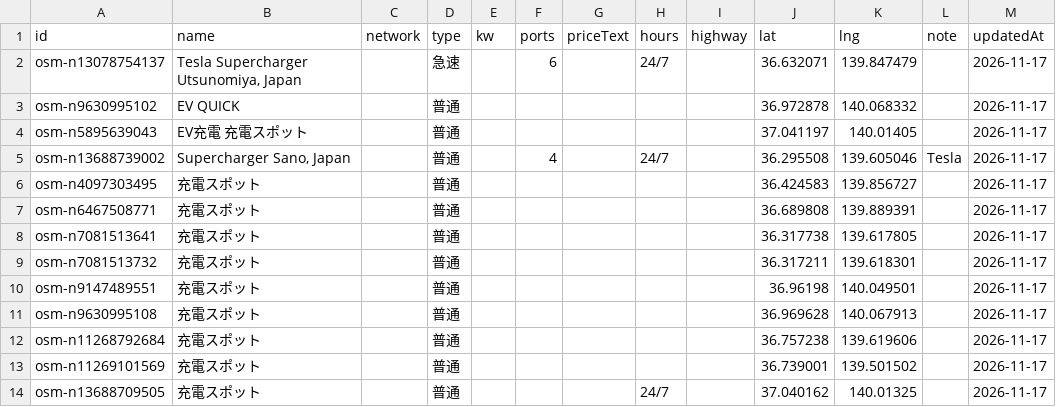
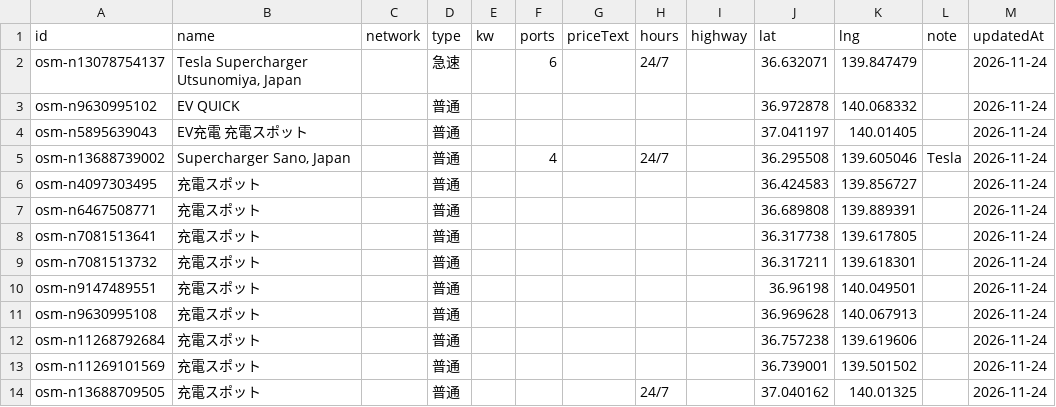
Before and after one commit to masakingduck5577-blip/ev-life-simulator, a CSV file: chargers.csv, drawn as a sheet.

```diff
--- a/chargers.csv
+++ b/chargers.csv
@@ -1,14 +1,14 @@
 id,name,network,type,kw,ports,priceText,hours,highway,lat,lng,note,updatedAt
-osm-n13078754137,"Tesla Supercharger Utsunomiya, Japan",,急速,,6,,24/7,,36.632071,139.847479,,2026-11-17
-osm-n9630995102,EV QUICK,,普通,,,,,,36.972878,140.068332,,2026-11-17
-osm-n5895639043,EV充電 充電スポット,,普通,,,,,,37.041197,140.01405,,2026-11-17
-osm-n13688739002,"Supercharger Sano, Japan",,普通,,4,,24/7,,36.295508,139.605046,Tesla,2026-11-17
-osm-n4097303495,充電スポット,,普通,,,,,,36.424583,139.856727,,2026-11-17
-osm-n6467508771,充電スポット,,普通,,,,,,36.689808,139.889391,,2026-11-17
-osm-n7081513641,充電スポット,,普通,,,,,,36.317738,139.617805,,2026-11-17
-osm-n7081513732,充電スポット,,普通,,,,,,36.317211,139.618301,,2026-11-17
-osm-n9147489551,充電スポット,,普通,,,,,,36.96198,140.049501,,2026-11-17
-osm-n9630995108,充電スポット,,普通,,,,,,36.969628,140.067913,,2026-11-17
-osm-n11268792684,充電スポット,,普通,,,,,,36.757238,139.619606,,2026-11-17
-osm-n11269101569,充電スポット,,普通,,,,,,36.739001,139.501502,,2026-11-17
-osm-n13688709505,充電スポット,,普通,,,,24/7,,37.040162,140.01325,,2026-11-17
+osm-n13078754137,"Tesla Supercharger Utsunomiya, Japan",,急速,,6,,24/7,,36.632071,139.847479,,2026-11-24
+osm-n9630995102,EV QUICK,,普通,,,,,,36.972878,140.068332,,2026-11-24
+osm-n5895639043,EV充電 充電スポット,,普通,,,,,,37.041197,140.01405,,2026-11-24
+osm-n13688739002,"Supercharger Sano, Japan",,普通,,4,,24/7,,36.295508,139.605046,Tesla,2026-11-24
+osm-n4097303495,充電スポット,,普通,,,,,,36.424583,139.856727,,2026-11-24
+osm-n6467508771,充電スポット,,普通,,,,,,36.689808,139.889391,,2026-11-24
+osm-n7081513641,充電スポット,,普通,,,,,,36.317738,139.617805,,2026-11-24
+osm-n7081513732,充電スポット,,普通,,,,,,36.317211,139.618301,,2026-11-24
+osm-n9147489551,充電スポット,,普通,,,,,,36.96198,140.049501,,2026-11-24
+osm-n9630995108,充電スポット,,普通,,,,,,36.969628,140.067913,,2026-11-24
+osm-n11268792684,充電スポット,,普通,,,,,,36.757238,139.619606,,2026-11-24
+osm-n11269101569,充電スポット,,普通,,,,,,36.739001,139.501502,,2026-11-24
+osm-n13688709505,充電スポット,,普通,,,,24/7,,37.040162,140.01325,,2026-11-24
```
Also changed, not shown: 1 other file.
